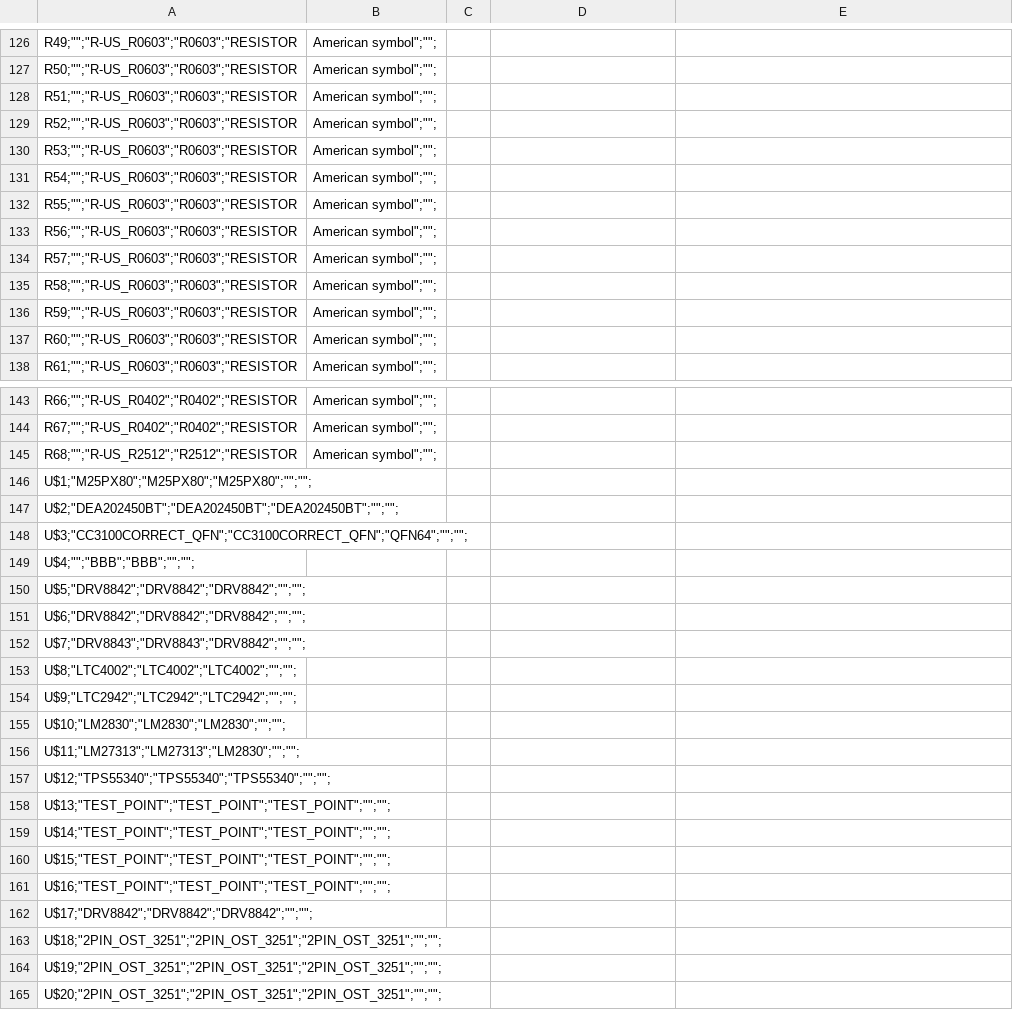
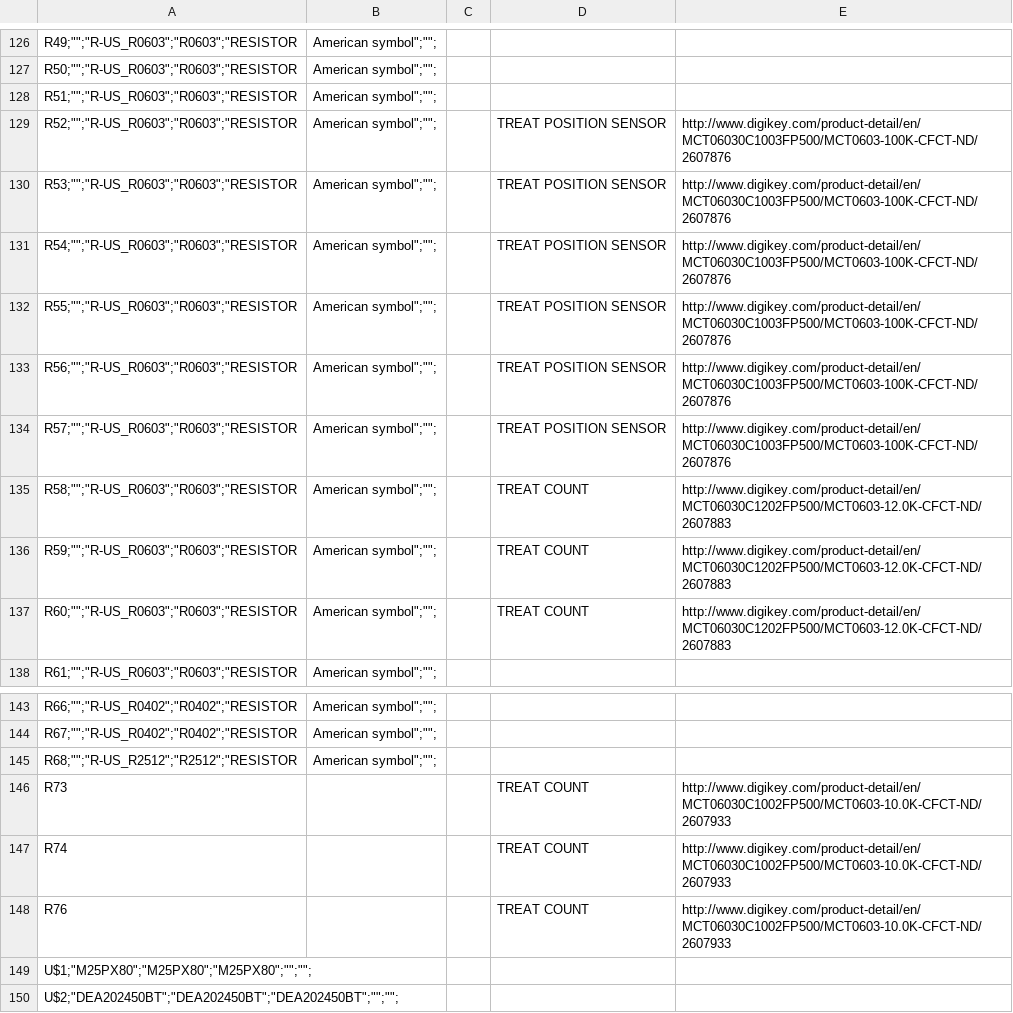
Before and after one commit to PetRover/board, a CSV file: ROVER_PCB_BOM.csv, drawn as a sheet; only a part is shown, gaps mark what is left out; the shorter side is filled out with more unchanged rows.

Commit message:
A few more resistors...getting there

```diff
--- a/ROVER_PCB_BOM.csv
+++ b/ROVER_PCB_BOM.csv
@@ -128,11 +128,11 @@
 "R51;"""";""R-US_R0603"";""R0603"";""RESISTOR"," American symbol"";"""";",,,
-"R52;"""";""R-US_R0603"";""R0603"";""RESISTOR"," American symbol"";"""";",,,
-"R53;"""";""R-US_R0603"";""R0603"";""RESISTOR"," American symbol"";"""";",,,
-"R54;"""";""R-US_R0603"";""R0603"";""RESISTOR"," American symbol"";"""";",,,
-"R55;"""";""R-US_R0603"";""R0603"";""RESISTOR"," American symbol"";"""";",,,
-"R56;"""";""R-US_R0603"";""R0603"";""RESISTOR"," American symbol"";"""";",,,
-"R57;"""";""R-US_R0603"";""R0603"";""RESISTOR"," American symbol"";"""";",,,
-"R58;"""";""R-US_R0603"";""R0603"";""RESISTOR"," American symbol"";"""";",,,
-"R59;"""";""R-US_R0603"";""R0603"";""RESISTOR"," American symbol"";"""";",,,
-"R60;"""";""R-US_R0603"";""R0603"";""RESISTOR"," American symbol"";"""";",,,
+"R52;"""";""R-US_R0603"";""R0603"";""RESISTOR"," American symbol"";"""";",,TREAT POSITION SENSOR,http://www.digikey.com/product-detail/en/MCT06030C1003FP500/MCT0603-100K-CFCT-ND/2607876
+"R53;"""";""R-US_R0603"";""R0603"";""RESISTOR"," American symbol"";"""";",,TREAT POSITION SENSOR,http://www.digikey.com/product-detail/en/MCT06030C1003FP500/MCT0603-100K-CFCT-ND/2607876
+"R54;"""";""R-US_R0603"";""R0603"";""RESISTOR"," American symbol"";"""";",,TREAT POSITION SENSOR,http://www.digikey.com/product-detail/en/MCT06030C1003FP500/MCT0603-100K-CFCT-ND/2607876
+"R55;"""";""R-US_R0603"";""R0603"";""RESISTOR"," American symbol"";"""";",,TREAT POSITION SENSOR,http://www.digikey.com/product-detail/en/MCT06030C1003FP500/MCT0603-100K-CFCT-ND/2607876
+"R56;"""";""R-US_R0603"";""R0603"";""RESISTOR"," American symbol"";"""";",,TREAT POSITION SENSOR,http://www.digikey.com/product-detail/en/MCT06030C1003FP500/MCT0603-100K-CFCT-ND/2607876
+"R57;"""";""R-US_R0603"";""R0603"";""RESISTOR"," American symbol"";"""";",,TREAT POSITION SENSOR,http://www.digikey.com/product-detail/en/MCT06030C1003FP500/MCT0603-100K-CFCT-ND/2607876
+"R58;"""";""R-US_R0603"";""R0603"";""RESISTOR"," American symbol"";"""";",,TREAT COUNT,http://www.digikey.com/product-detail/en/MCT06030C1202FP500/MCT0603-12.0K-CFCT-ND/2607883
+"R59;"""";""R-US_R0603"";""R0603"";""RESISTOR"," American symbol"";"""";",,TREAT COUNT,http://www.digikey.com/product-detail/en/MCT06030C1202FP500/MCT0603-12.0K-CFCT-ND/2607883
+"R60;"""";""R-US_R0603"";""R0603"";""RESISTOR"," American symbol"";"""";",,TREAT COUNT,http://www.digikey.com/product-detail/en/MCT06030C1202FP500/MCT0603-12.0K-CFCT-ND/2607883
 "R61;"""";""R-US_R0603"";""R0603"";""RESISTOR"," American symbol"";"""";",,,
@@ -145,2 +145,5 @@
 "R68;"""";""R-US_R2512"";""R2512"";""RESISTOR"," American symbol"";"""";",,,
+R73,,,TREAT COUNT,http://www.digikey.com/product-detail/en/MCT06030C1002FP500/MCT0603-10.0K-CFCT-ND/2607933
+R74,,,TREAT COUNT,http://www.digikey.com/product-detail/en/MCT06030C1002FP500/MCT0603-10.0K-CFCT-ND/2607933
+R76,,,TREAT COUNT,http://www.digikey.com/product-detail/en/MCT06030C1002FP500/MCT0603-10.0K-CFCT-ND/2607933
 "U$1;""M25PX80"";""M25PX80"";""M25PX80"";"""";"""";",,,,
```
